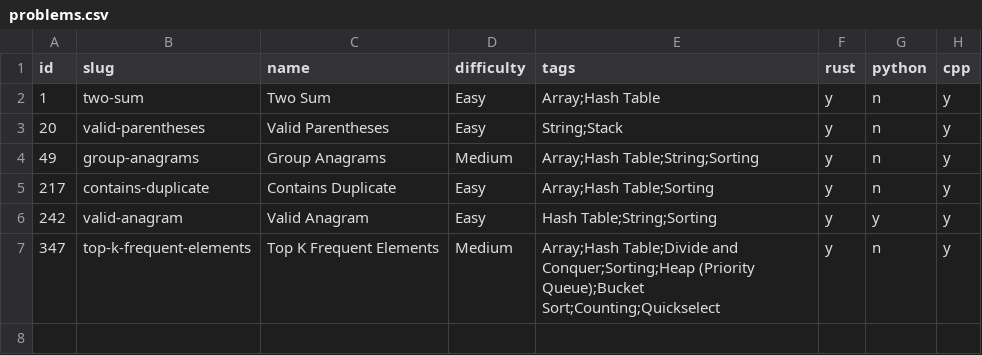
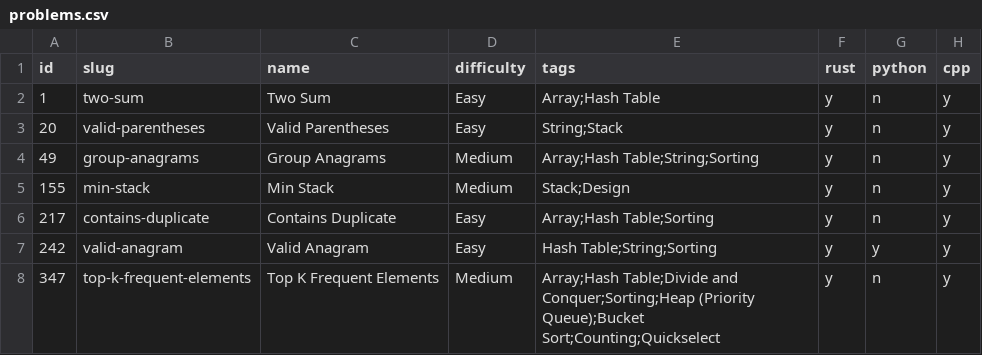
Before and after one commit to bassetmatt/leetcode, a CSV file: data/problems.csv, drawn as a sheet; the diff names each change by its address in the sheet, - before the commit and + after, or states it on an @@ line.

Commit message:
Solved problem 155 Min Stack

```diff
--- a/data/problems.csv
+++ b/data/problems.csv
+row 5: 155 | min-stack | Min Stack | Medium | Stack;Design | y | n | y
```
Also changed, not shown: 10 other files.
